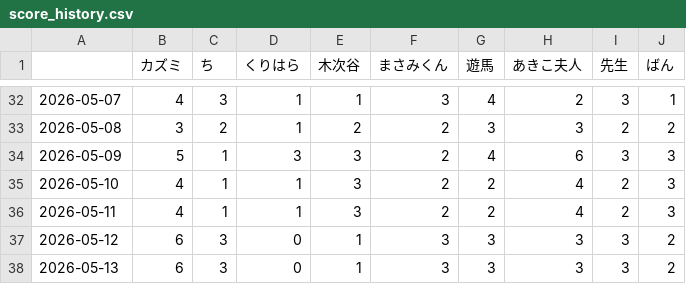
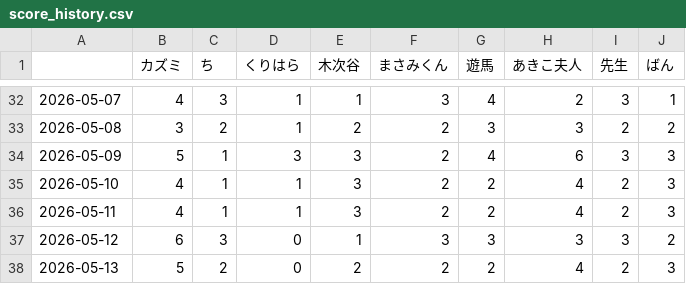
Before and after one commit to u236016-cpu/ranking, a CSV file: score_history.csv, drawn as a sheet; only a part is shown, gaps mark what is left out.

```diff
--- a/score_history.csv
+++ b/score_history.csv
@@ -37,2 +37,2 @@
 2026-05-12,6,3,0,1,3,3,3,3,2
-2026-05-13,6,3,0,1,3,3,3,3,2
+2026-05-13,5,2,0,2,2,2,4,2,3
```
Also changed, not shown: 2 other files.
